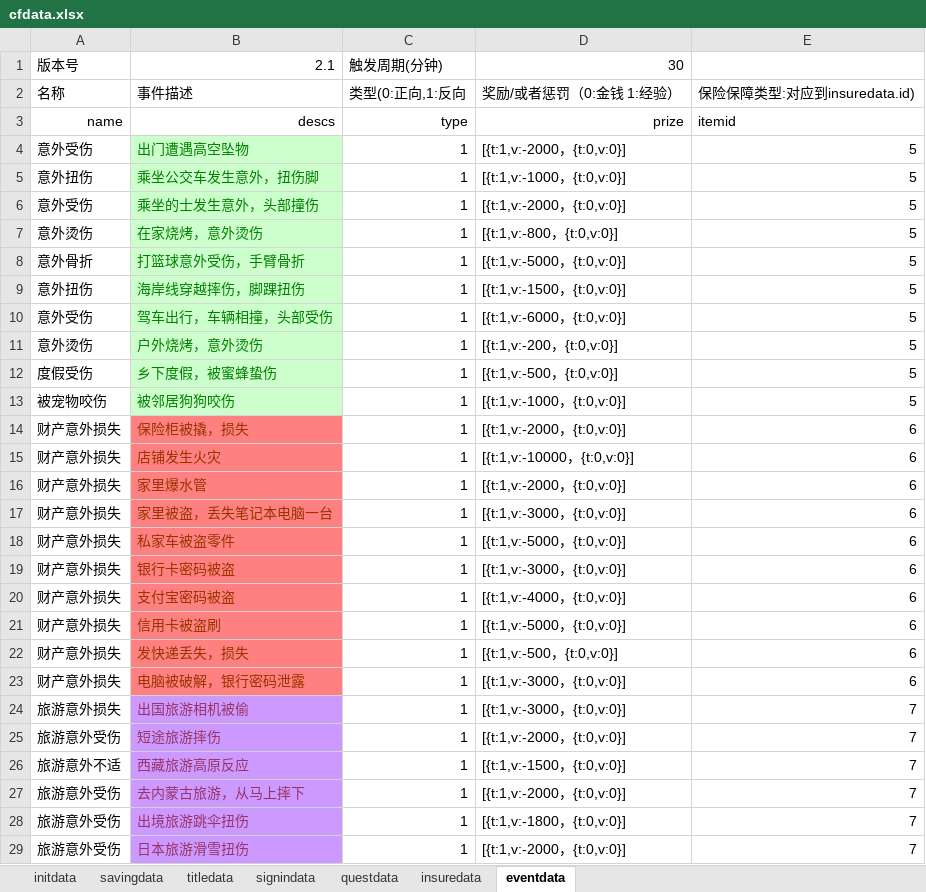
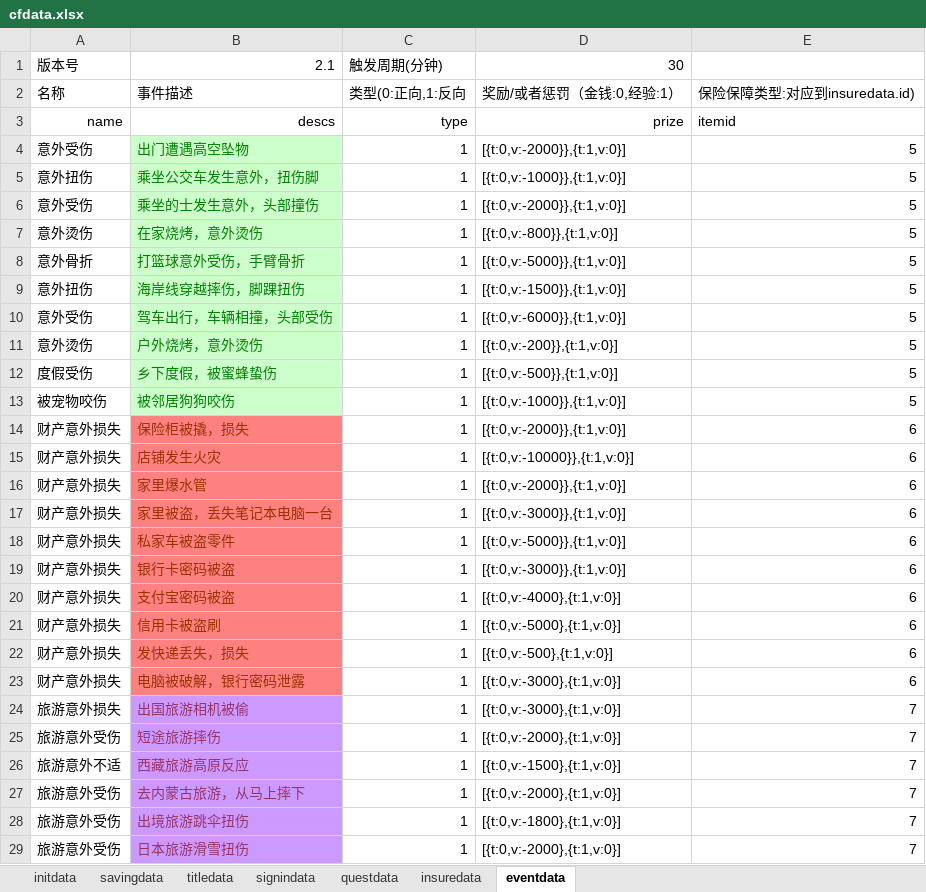
Before and after one commit to colenhyt/cf, an Excel workbook: cfdata.xlsx, sheet eventdata, drawn as a sheet; only a part is shown; values as stored, in another font and other column widths than the file's, no borders; the diff covers the shown part only; the diff names each change by its address in the sheet, - before the commit and + after, or states it on an @@ line.

```diff
--- a/cfdata.xlsx (sheet eventdata)
+++ b/cfdata.xlsx (sheet eventdata)
-D2: 奖励/或者惩罚（0:金钱 1:经验）
+D2: 奖励/或者惩罚（金钱:0,经验:1）
-D4: [{t:1,v:-2000，{t:0,v:0}]
+D4: [{t:0,v:-2000}},{t:1,v:0}]
-D5: [{t:1,v:-1000，{t:0,v:0}]
+D5: [{t:0,v:-1000}},{t:1,v:0}]
-D6: [{t:1,v:-2000，{t:0,v:0}]
+D6: [{t:0,v:-2000}},{t:1,v:0}]
-D7: [{t:1,v:-800，{t:0,v:0}]
+D7: [{t:0,v:-800}},{t:1,v:0}]
-D8: [{t:1,v:-5000，{t:0,v:0}]
+D8: [{t:0,v:-5000}},{t:1,v:0}]
-D9: [{t:1,v:-1500，{t:0,v:0}]
+D9: [{t:0,v:-1500}},{t:1,v:0}]
-D10: [{t:1,v:-6000，{t:0,v:0}]
+D10: [{t:0,v:-6000}},{t:1,v:0}]
-D11: [{t:1,v:-200，{t:0,v:0}]
+D11: [{t:0,v:-200}},{t:1,v:0}]
-D12: [{t:1,v:-500，{t:0,v:0}]
+D12: [{t:0,v:-500}},{t:1,v:0}]
-D13: [{t:1,v:-1000，{t:0,v:0}]
+D13: [{t:0,v:-1000}},{t:1,v:0}]
-D14: [{t:1,v:-2000，{t:0,v:0}]
+D14: [{t:0,v:-2000}},{t:1,v:0}]
-D15: [{t:1,v:-10000，{t:0,v:0}]
+D15: [{t:0,v:-10000}},{t:1,v:0}]
-D16: [{t:1,v:-2000，{t:0,v:0}]
+D16: [{t:0,v:-2000}},{t:1,v:0}]
-D17: [{t:1,v:-3000，{t:0,v:0}]
+D17: [{t:0,v:-3000}},{t:1,v:0}]
-D18: [{t:1,v:-5000，{t:0,v:0}]
+D18: [{t:0,v:-5000}},{t:1,v:0}]
-D19: [{t:1,v:-3000，{t:0,v:0}]
+D19: [{t:0,v:-3000}},{t:1,v:0}]
-D20: [{t:1,v:-4000，{t:0,v:0}]
+D20: [{t:0,v:-4000},{t:1,v:0}]
-D21: [{t:1,v:-5000，{t:0,v:0}]
+D21: [{t:0,v:-5000},{t:1,v:0}]
-D22: [{t:1,v:-500，{t:0,v:0}]
+D22: [{t:0,v:-500},{t:1,v:0}]
-D23:D24: [{t:1,v:-3000，{t:0,v:0}]
+D23:D24: [{t:0,v:-3000},{t:1,v:0}]
-D25: [{t:1,v:-2000，{t:0,v:0}]
+D25: [{t:0,v:-2000},{t:1,v:0}]
-D26: [{t:1,v:-1500，{t:0,v:0}]
+D26: [{t:0,v:-1500},{t:1,v:0}]
-D27: [{t:1,v:-2000，{t:0,v:0}]
+D27: [{t:0,v:-2000},{t:1,v:0}]
-D28: [{t:1,v:-1800，{t:0,v:0}]
+D28: [{t:0,v:-1800},{t:1,v:0}]
-D29: [{t:1,v:-2000，{t:0,v:0}]
+D29: [{t:0,v:-2000},{t:1,v:0}]
```
Also changed, not shown: 54 edited cells elsewhere in this sheet, sheet savingdata, 35 other files.
